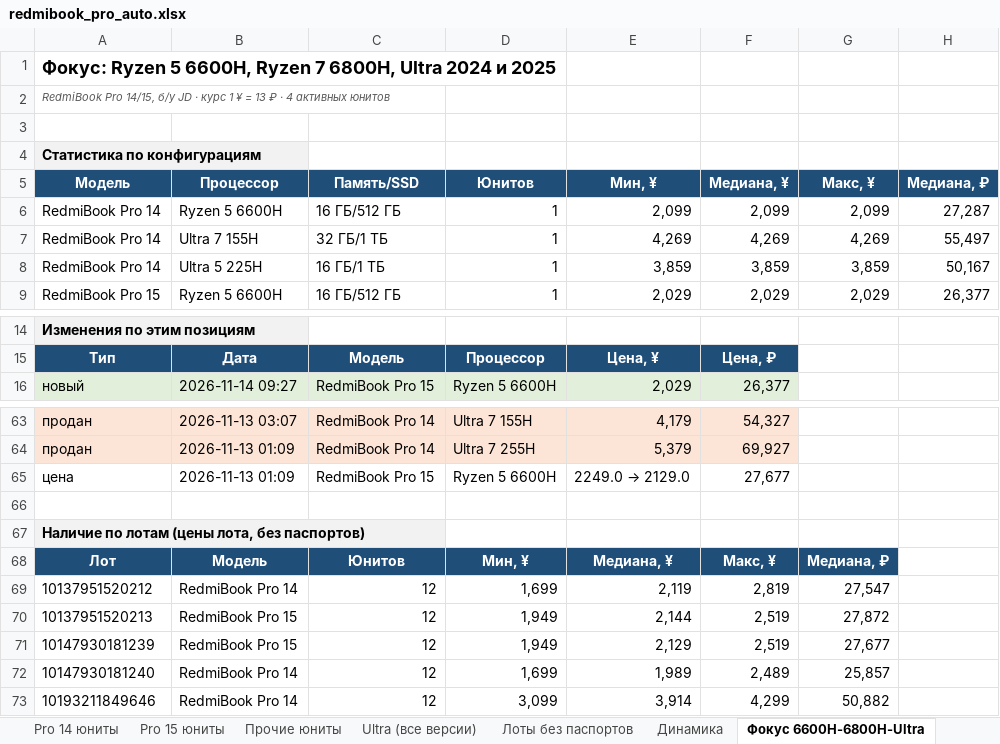
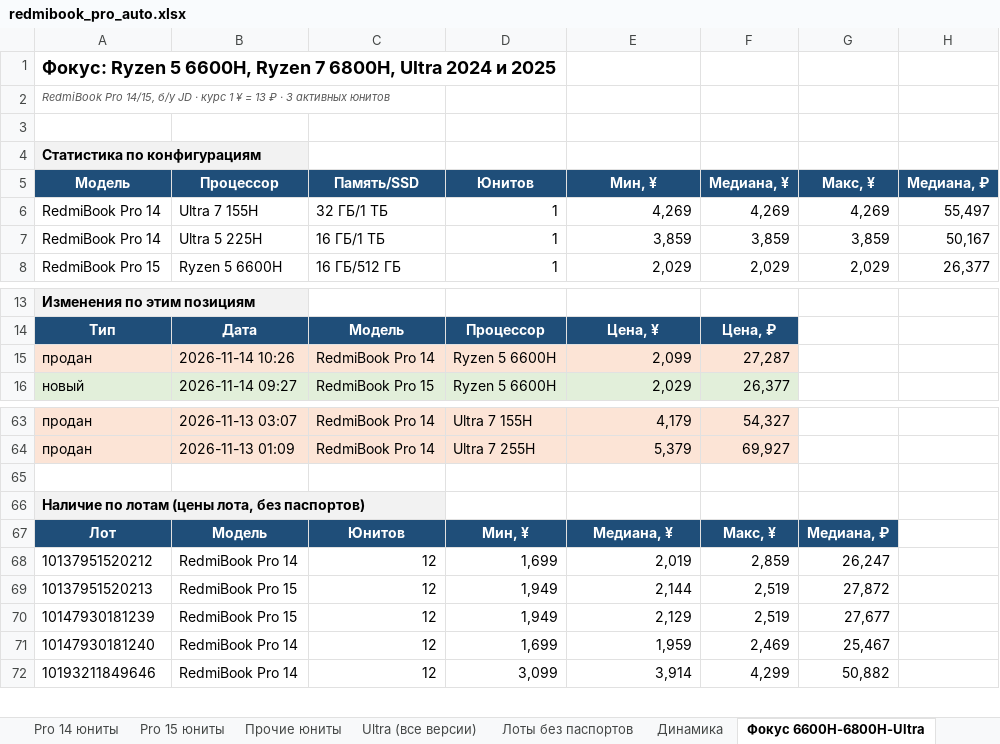
Before and after one commit to usmniko-spec/jd-laptops, an Excel workbook: redmibook_pro_auto.xlsx, sheet Фокус 6600H-6800H-Ultra, drawn as a sheet; only a part is shown, gaps mark what is left out; values as stored, in another font and other column widths than the file's, no borders; removed rows and columns are numbered as before the commit, all else as after; the diff names each change by its address in the sheet, - before the commit and + after, or states it on an @@ line.

```diff
--- a/redmibook_pro_auto.xlsx (sheet Фокус 6600H-6800H-Ultra)
+++ b/redmibook_pro_auto.xlsx (sheet Фокус 6600H-6800H-Ultra)
-A2 (Модель): …₽ · 4 активных юнитов
+A2 (Модель): …₽ · 3 активных юнитов
-row 6: RedmiBook Pro 14 | Ryzen 5 6600H | 16 ГБ/512 ГБ | 1 | 2,099 | 2,099 | 2,099 | 27,287
+row 15: продан | 2026-11-14 10:26 | RedmiBook Pro 14 | Ryzen 5 6600H | 2,099 | 27,287
-row 65: цена | 2026-11-13 01:09 | RedmiBook Pro 15 | Ryzen 5 6600H | 2249.0 → 2129.0 | 27,677
-E68 (Мин, ¥): 2,119
+E68 (Мин, ¥): 2,019
-F68 (Медиана, ¥): 2,819
+F68 (Медиана, ¥): 2,859
-G68 (Макс, ¥): 27,547
+G68 (Макс, ¥): 26,247
-E71 (Мин, ¥): 1,989
+E71 (Мин, ¥): 1,959
-F71 (Медиана, ¥): 2,489
+F71 (Медиана, ¥): 2,469
-G71 (Макс, ¥): 25,857
+G71 (Макс, ¥): 25,467
```
Also changed, not shown: sheet Движение все Pro, sheet Сводка, sheet Движение юнитов, sheet Pro 14 юниты, sheet Лоты без паспортов, sheet Динамика, 3 more sheets, 4 other files.
